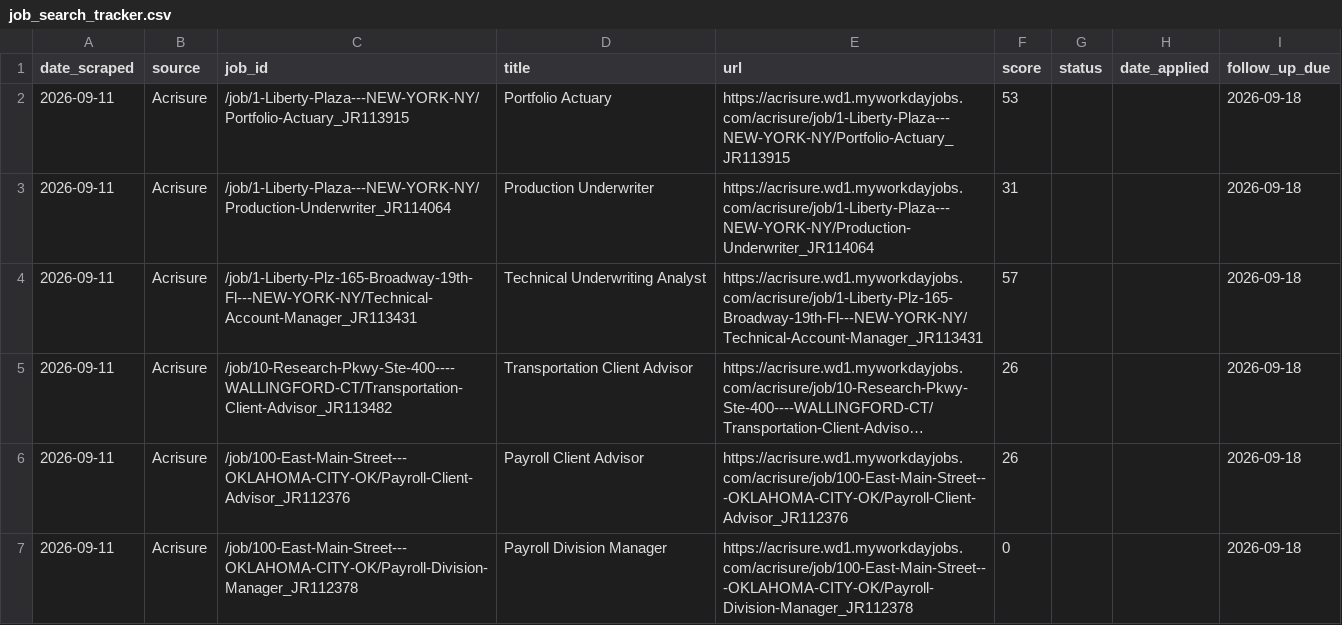
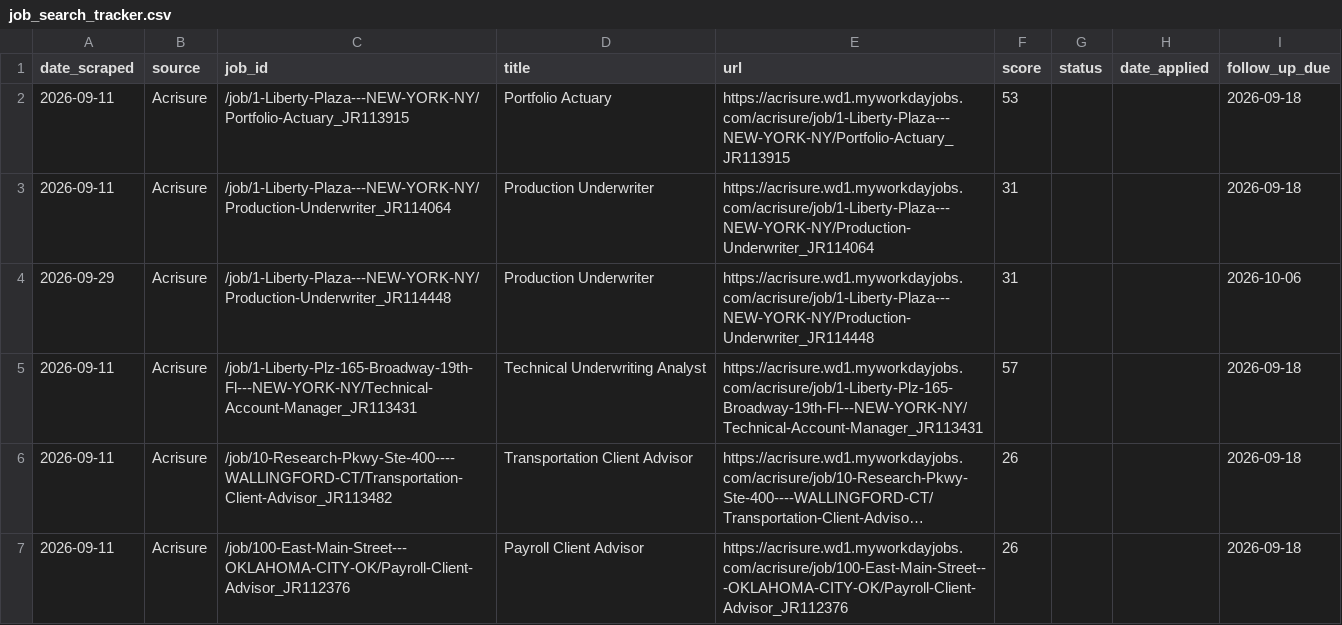
Before and after one commit to niiadjei7/job_monitor, a CSV file: job_search_tracker.csv, drawn as a sheet; only a part is shown; the shorter side is filled out with more unchanged rows; long unchanged cells end in …; the diff covers the shown part only.

```diff
--- a/job_search_tracker.csv
+++ b/job_search_tracker.csv
@@ -3,2 +3,3 @@ date_scraped,source,job_id,title,url,score,status,date_applied,follow_up_due
 2026-09-11,Acrisure,/job/1-Liberty-Plaza---NEW-YORK-NY/Production-Underwriter_JR114064,Production Underwriter,https://acrisure.wd1.myworkdayjobs.com/acrisure/job/1-Liberty-Plaza---NEW-YORK-NY/Production-Underwriter_JR114064,31,,,2026-09-18
+2026-09-29,Acrisure,/job/1-Liberty-Plaza---NEW-YORK-NY/Production-Underwriter_JR114448,Production Underwriter,https://acrisure.wd1.myworkdayjobs.com/acrisure/job/1-Liberty-Plaza---NEW-YORK-NY/Production-Underwriter_JR114448,31,,,2026-10-06
 2026-09-11,Acrisure,/job/1-Liberty-Plz-165-Broadway-19th-Fl---NEW-YORK-NY/Technical-Account-Manager_JR113431,Technical Underwriting Analyst,https://acrisure.wd1.myworkdayjobs.com/acrisure/job/1-Liberty-Plz-165-Broadway-19th-Fl---NEW-YORK-NY/Technical-Account-Manager_JR113431,57,,,2026-09-18
```
Also changed, not shown: 22 added rows and 3 edited cells elsewhere in this file, 1 other file.
